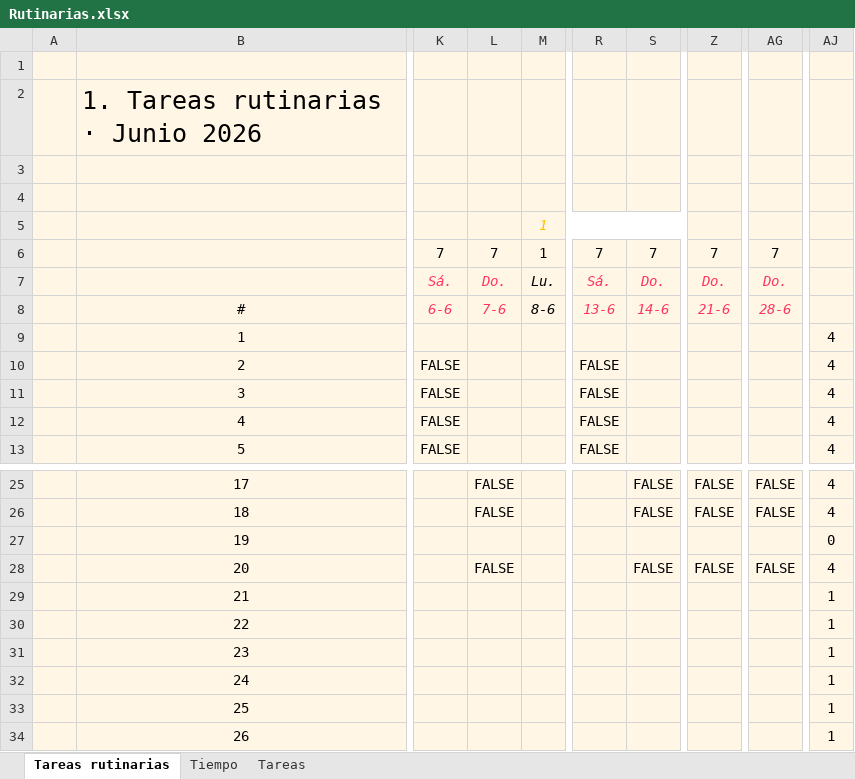
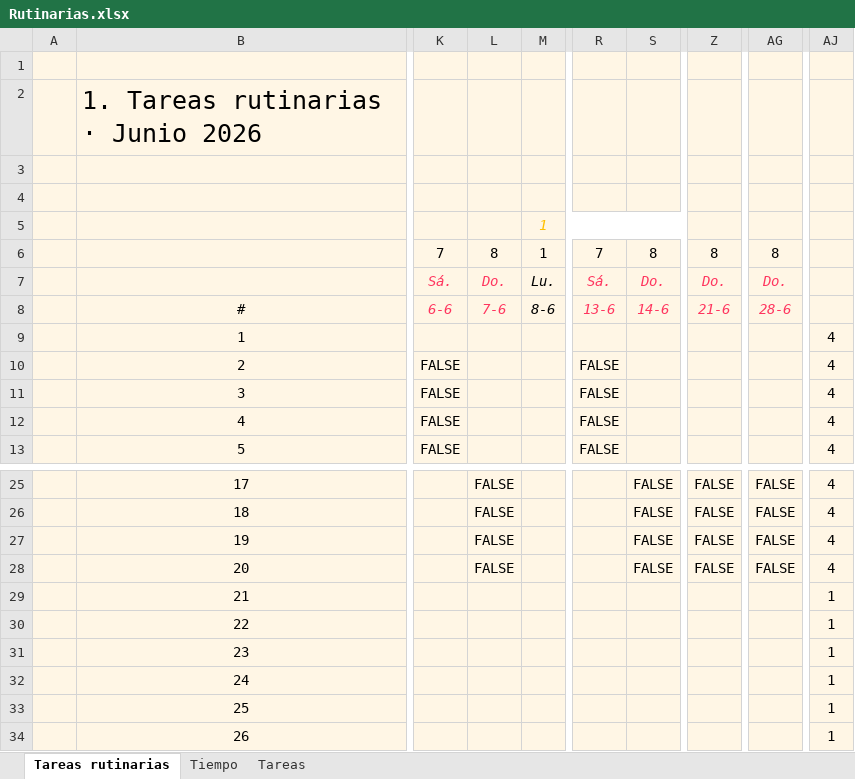
Before and after one commit to cristobalalonso135-collab/Gestor-tareas-casa, an Excel workbook: Tareas/Rutinarias.xlsx, sheet Tareas rutinarias, drawn as a sheet; only a part is shown, gaps mark what is left out; values as stored, in another font and other column widths than the file's, no borders; conditional formats and table styles not drawn; the diff names each change by its address in the sheet, - before the commit and + after, or states it on an @@ line.

```diff
--- a/Tareas/Rutinarias.xlsx (sheet Tareas rutinarias)
+++ b/Tareas/Rutinarias.xlsx (sheet Tareas rutinarias)
-L6: 7
+L6: 8
-S6: 7
+S6: 8
-Z6: 7
+Z6: 8
-AG6: 7
+AG6: 8
-L27: (empty)
+L27: FALSE
-S27: (empty)
+S27: FALSE
-Z27: (empty)
+Z27: FALSE
-AG27: (empty)
+AG27: FALSE
-AJ27: 0
+AJ27: 4
```
Also changed, not shown: sheet Tareas, 3 other files.
